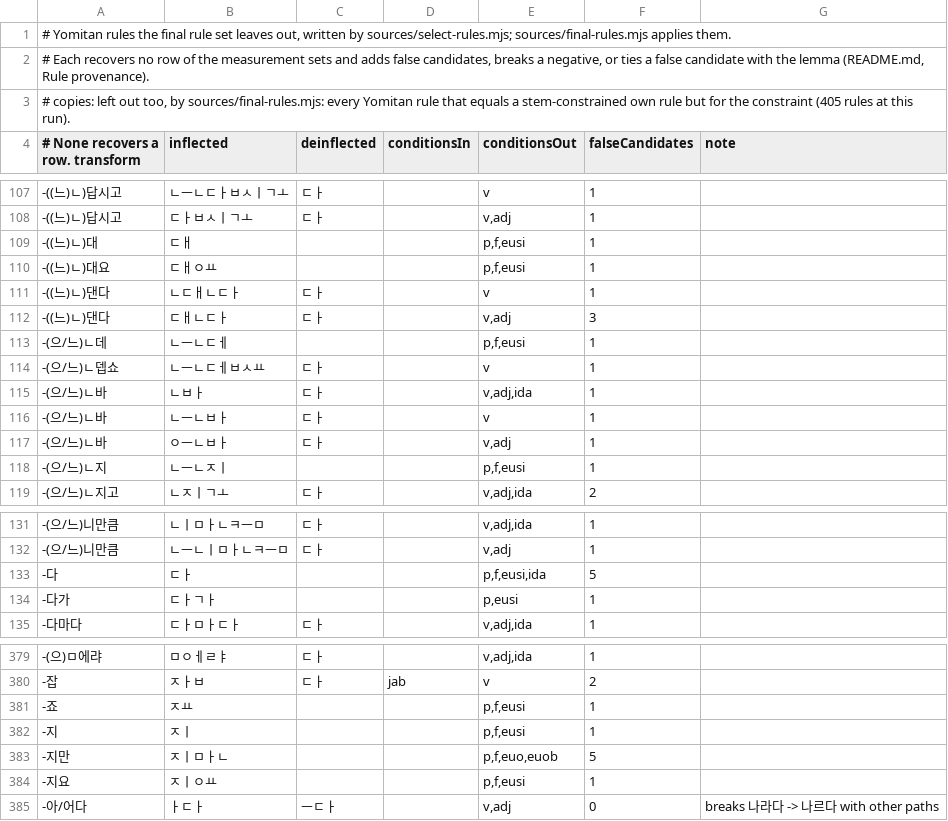
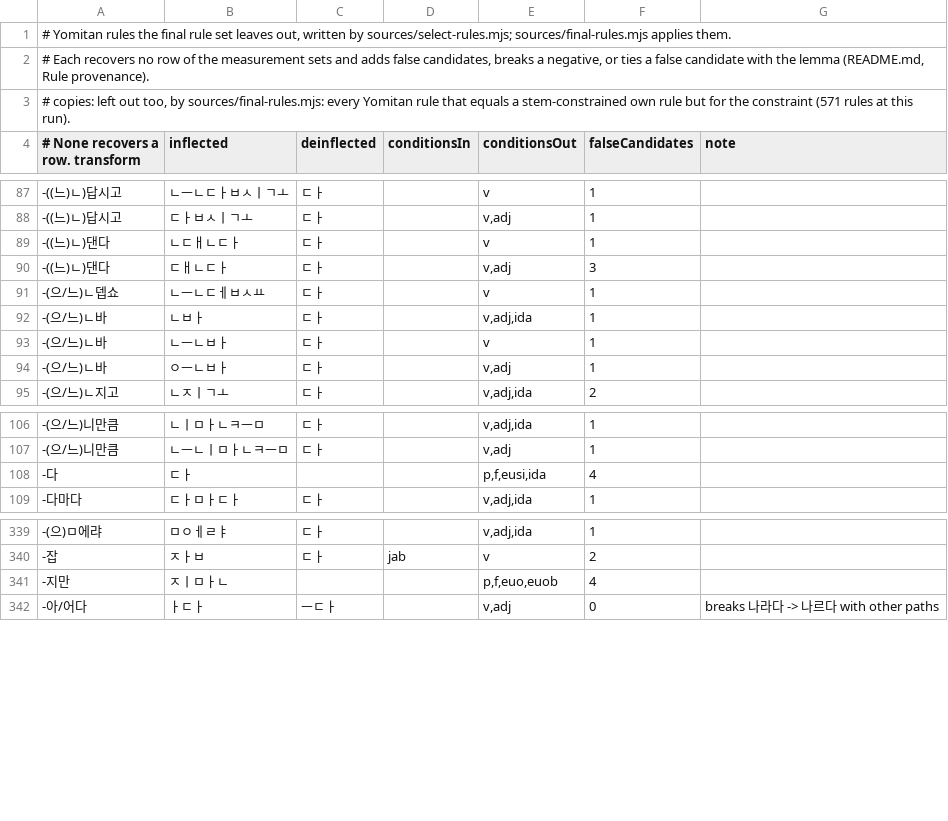
Before and after one commit to bee-san/hoshidicts, a TSV file: languages/ko/sources/removed-rules.tsv, drawn as a sheet; only a part is shown, gaps mark what is left out; the diff covers the shown part only.

Commit message:
ko: rerun sources/select-rules.mjs with the wider copies test
912 of Yomitan's rules are left out: 571 copies of own rules and the 341
rules sources/removed-rules.tsv lists. The final set has 3,027 rules (1,260
own, 1,767 Yomitan).

```diff
--- a/languages/ko/sources/removed-rules.tsv
+++ b/languages/ko/sources/removed-rules.tsv
@@ -2,3 +2,3 @@
 # Each recovers no row of the measurement sets and adds false candidates, breaks a negative, or ties a false candidate with the lemma (README.md, Rule provenance).
-# copies: left out too, by sources/final-rules.mjs: every Yomitan rule that equals a stem-constrained own rule but for the constraint (405 rules at this run).
+# copies: left out too, by sources/final-rules.mjs: every Yomitan rule that equals a stem-constrained own rule but for the constraint (571 rules at this run).
 # None recovers a row. transform	inflected	deinflected	conditionsIn	conditionsOut	falseCandidates	note
@@ -108,7 +88,4 @@
 -((느)ㄴ)답시고	ㄷㅏㅂㅅㅣㄱㅗ	ㄷㅏ		v,adj	1	
--((느)ㄴ)대	ㄷㅐ			p,f,eusi	1	
--((느)ㄴ)대요	ㄷㅐㅇㅛ			p,f,eusi	1	
 -((느)ㄴ)댄다	ㄴㄷㅐㄴㄷㅏ	ㄷㅏ		v	1	
 -((느)ㄴ)댄다	ㄷㅐㄴㄷㅏ	ㄷㅏ		v,adj	3	
--(으/느)ㄴ데	ㄴㅡㄴㄷㅔ			p,f,eusi	1	
 -(으/느)ㄴ뎁쇼	ㄴㅡㄴㄷㅔㅂㅅㅛ	ㄷㅏ		v	1	
@@ -117,3 +94,2 @@
 -(으/느)ㄴ바	ㅇㅡㄴㅂㅏ	ㄷㅏ		v,adj	1	
--(으/느)ㄴ지	ㄴㅡㄴㅈㅣ			p,f,eusi	1	
 -(으/느)ㄴ지고	ㄴㅈㅣㄱㅗ	ㄷㅏ		v,adj,ida	2	
@@ -132,4 +107,3 @@
 -(으/느)니만큼	ㄴㅡㄴㅣㅁㅏㄴㅋㅡㅁ	ㄷㅏ		v,adj	1	
--다	ㄷㅏ			p,f,eusi,ida	5	
--다가	ㄷㅏㄱㅏ			p,eusi	1	
+-다	ㄷㅏ			p,f,eusi,ida	4	
 -다마다	ㄷㅏㅁㅏㄷㅏ	ㄷㅏ		v,adj,ida	1	
@@ -380,6 +340,3 @@
 -잡	ㅈㅏㅂ	ㄷㅏ	jab	v	2	
--죠	ㅈㅛ			p,f,eusi	1	
--지	ㅈㅣ			p,f,eusi	1	
--지만	ㅈㅣㅁㅏㄴ			p,f,euo,euob	5	
--지요	ㅈㅣㅇㅛ			p,f,eusi	1	
+-지만	ㅈㅣㅁㅏㄴ			p,f,euo,euob	4	
 -아/어다	ㅏㄷㅏ	ㅡㄷㅏ		v,adj	0	breaks 나라다 -> 나르다 with other paths
```
Also changed, not shown: 35 removed rows and 1 edited cell elsewhere in this file, 2 other files.
